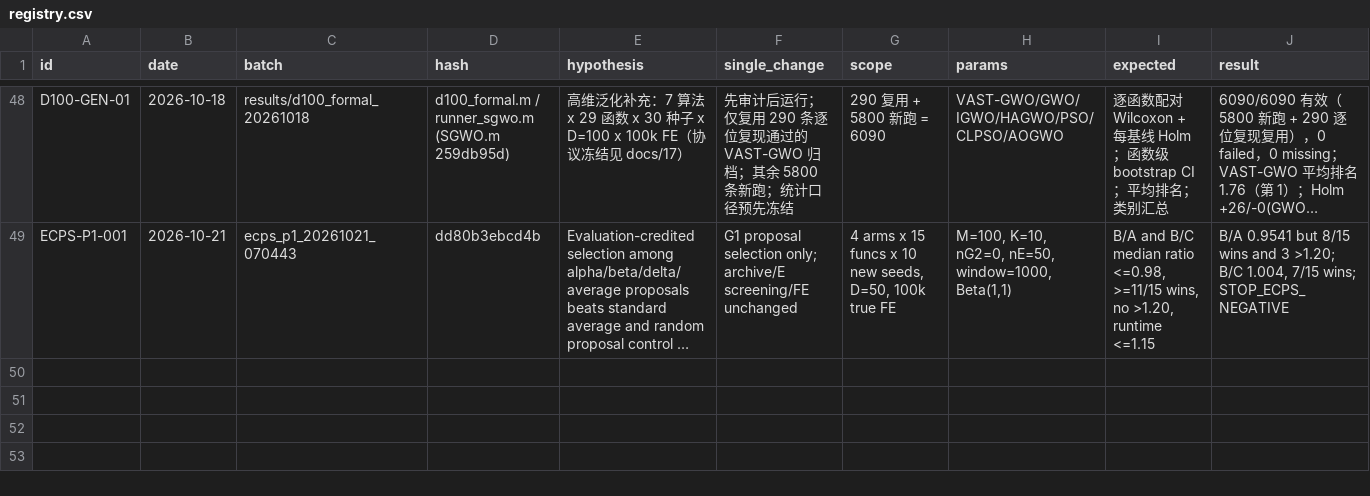
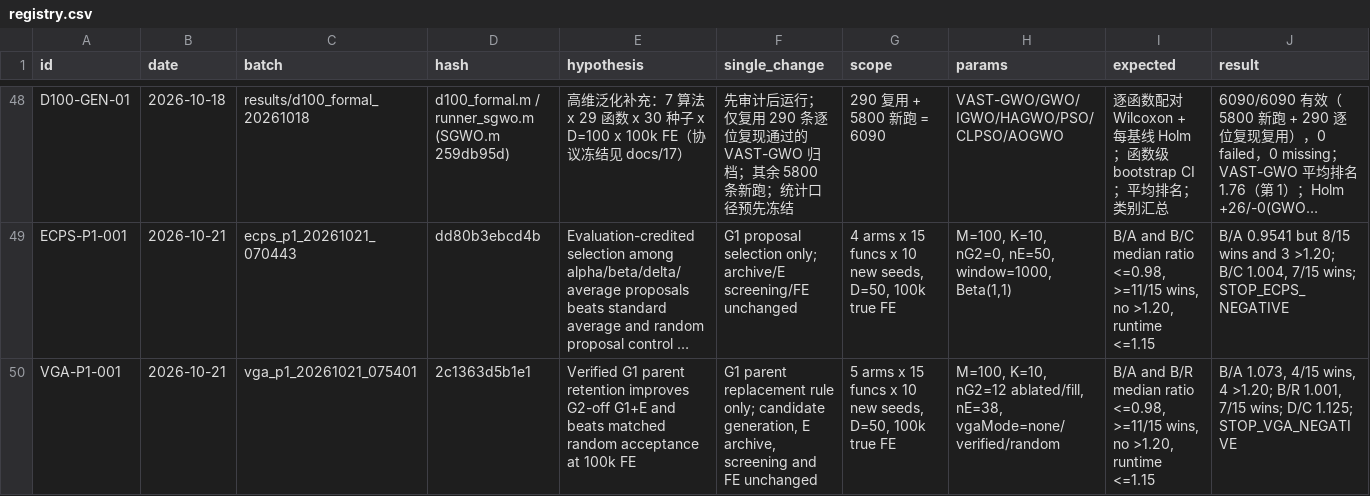
Before and after one commit to Xiaoqin-pro/new-gwo, a CSV file: sparse_q/experiments/registry.csv, drawn as a sheet; only a part is shown, gaps mark what is left out; long unchanged cells end in …; rows hold the shown columns only; the diff names each change by its address in the sheet, - before the commit and + after, or states it on an @@ line.

Commit message:
VGA: verified G1 parent retention and negative 100k 2x2 P1 result

```diff
--- a/sparse_q/experiments/registry.csv
+++ b/sparse_q/experiments/registry.csv
+row 50: VGA-P1-001 | 2026-10-21 | vga_p1_20261021_075401 | 2c1363d5b1e1 | Verified G1 parent retention improves G2-off G1+E and beats matched random acceptance at 100k FE | G1 parent replacement rule only; candidate generation, E archive, screening and FE unchanged | 5 arms x 15 funcs x 10 new seeds, D=50, 100k true FE | M=100, K=10, nG2=12 ablated/fill, nE=38, vgaMode=none/verified/random | B/A and B/R median ratio <=0.98, >=11/15 wins, no >1.20, runtime <=1.15 | B/A 1.073, 4/15 wins, 4 >1.20; B/R 1.001, 7/15 wins; D/C 1.125; STOP_VGA_NEGATIVE
```
Also changed, not shown: 21 other files.
